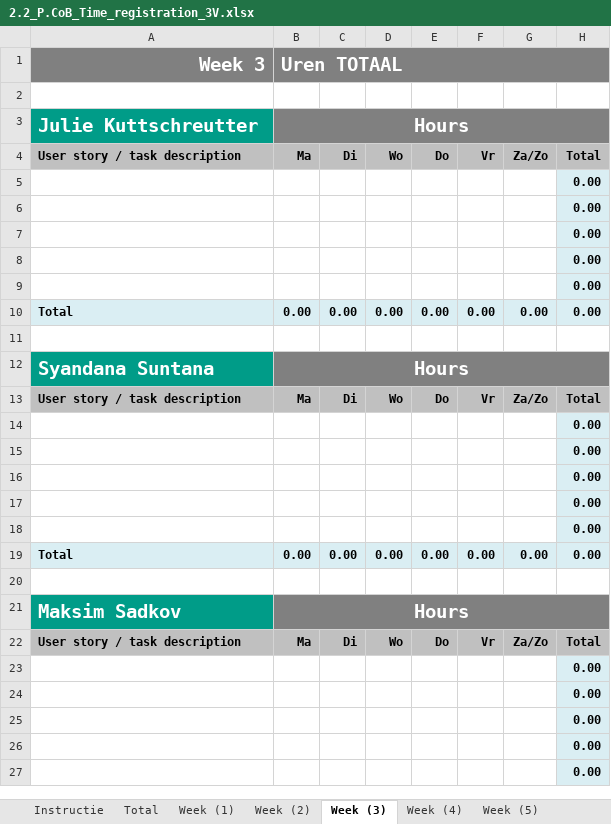
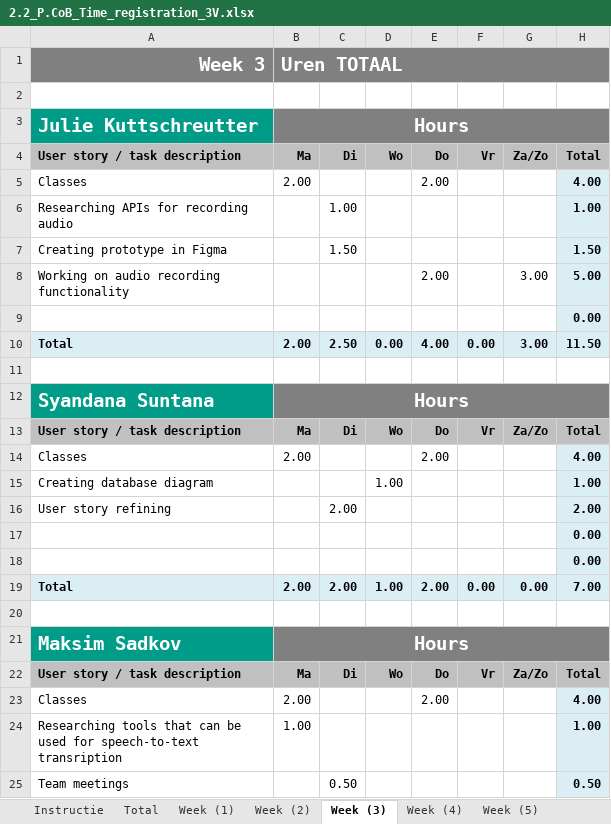
Before and after one commit to WhoReadThisWillDie/Feedback-App, an Excel workbook: 2.2_P.CoB_Time_registration_3V.xlsx, sheet Week (3), drawn as a sheet; only a part is shown; values as stored, in another font and other column widths than the file's, no borders; charts and pictures not drawn; removed rows and columns are numbered as before the commit, all else as after; the diff covers the shown part only; the diff names each change by its address in the sheet, - before the commit and + after, or states it on an @@ line.

```diff
--- a/2.2_P.CoB_Time_registration_3V.xlsx (sheet Week (3))
+++ b/2.2_P.CoB_Time_registration_3V.xlsx (sheet Week (3))
+row 5: Classes | 2.00 |  |  | 2.00 |  |  | 4.00
+row 6: Researching APIs for recording audio |  | 1.00 |  |  |  |  | 1.00
+row 7: Creating prototype in Figma |  | 1.50 |  |  |  |  | 1.50
+row 8: Working on audio recording functionality |  |  |  | 2.00 |  | 3.00 | 5.00
-row 6:  |  |  |  |  |  |  | 0.00
-row 7:  |  |  |  |  |  |  | 0.00
-row 8:  |  |  |  |  |  |  | 0.00
-row 9:  |  |  |  |  |  |  | 0.00
-B10: 0.00
+B10: 2.00
-C10: 0.00
+C10: 2.50
-E10: 0.00
+E10: 4.00
-G10: 0.00
+G10: 3.00
-H10: 0.00
+H10: 11.50
+row 14: Classes | 2.00 |  |  | 2.00 |  |  | 4.00
+row 15: Creating database diagram |  |  | 1.00 |  |  |  | 1.00
+row 16: User story refining |  | 2.00 |  |  |  |  | 2.00
-row 16:  |  |  |  |  |  |  | 0.00
-row 17:  |  |  |  |  |  |  | 0.00
-row 18:  |  |  |  |  |  |  | 0.00
-B19: 0.00
+B19: 2.00
-C19: 0.00
+C19: 2.00
-D19: 0.00
+D19: 1.00
-E19: 0.00
+E19: 2.00
-H19: 0.00
+H19: 7.00
-row 23:  |  |  |  |  |  |  | 0.00
-row 24:  |  |  |  |  |  |  | 0.00
-row 25:  |  |  |  |  |  |  | 0.00
-row 26:  |  |  |  |  |  |  | 0.00
-row 27:  |  |  |  |  |  |  | 0.00
+row 23: Classes | 2.00 |  |  | 2.00 |  |  | 4.00
+row 24: Researching tools that can be used for speech-to-text transription | 1.00 |  |  |  |  |  | 1.00
+row 25: Team meetings |  | 0.50 |  |  |  |  | 0.50
```
Also changed, not shown: 11 added rows, 9 removed rows and 20 edited cells elsewhere in this sheet, sheet Week (4), sheet Week (5), sheet Total, sheet Week (2), sheet Week (6), sheet Week (7), 1 more sheet, formulas that keep their value, charts or pictures, 1 other file.
